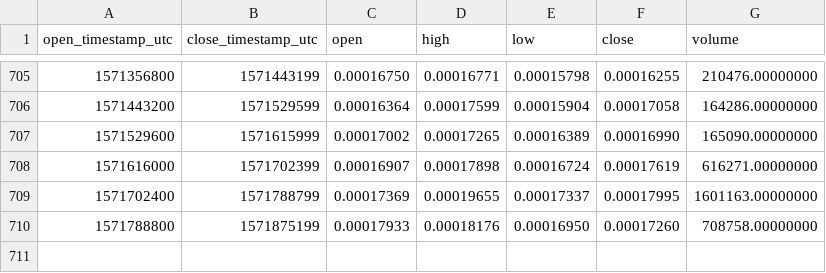
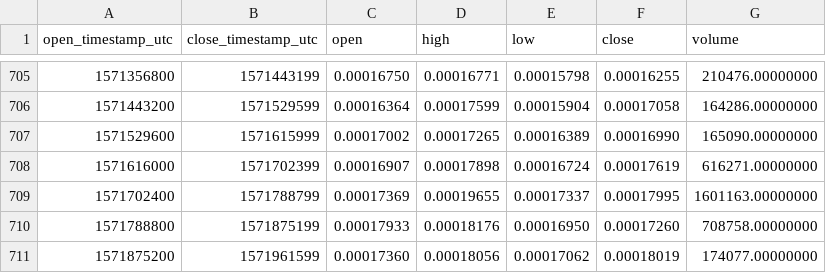
Before and after one commit to cryptobigbro/binance-BCPTETH, a CSV file: binance-BCPTETH-1d.csv, drawn as a sheet; only a part is shown, gaps mark what is left out.

Commit message:
Update OHLCV data.

```diff
--- a/binance-BCPTETH-1d.csv
+++ b/binance-BCPTETH-1d.csv
@@ -710 +710,2 @@ open_timestamp_utc,close_timestamp_utc,open,high,low,close,volume
 1571788800,1571875199,0.00017933,0.00018176,0.00016950,0.00017260,708758.00000000
+1571875200,1571961599,0.00017360,0.00018056,0.00017062,0.00018019,174077.00000000
```
Also changed, not shown: 1 other file.
